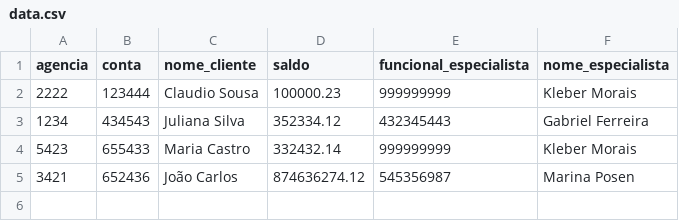
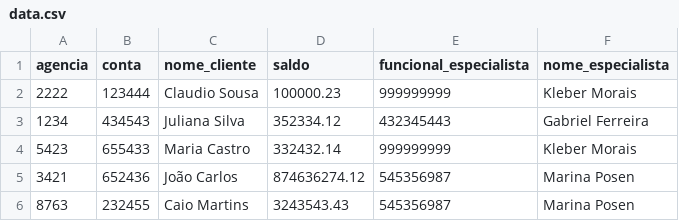
Before and after one commit to igorbpf/etlRds, a CSV file: data.csv, drawn as a sheet.

```diff
--- a/data.csv
+++ b/data.csv
@@ -5 +5,2 @@ agencia, conta, nome_cliente, saldo, funcional_especialista, nome_especialista
 3421, 652436, João Carlos, 874636274.12, 545356987, Marina Posen
+8763, 232455, Caio Martins, 3243543.43, 545356987, Marina Posen
```
Also changed, not shown: 5 other files.
